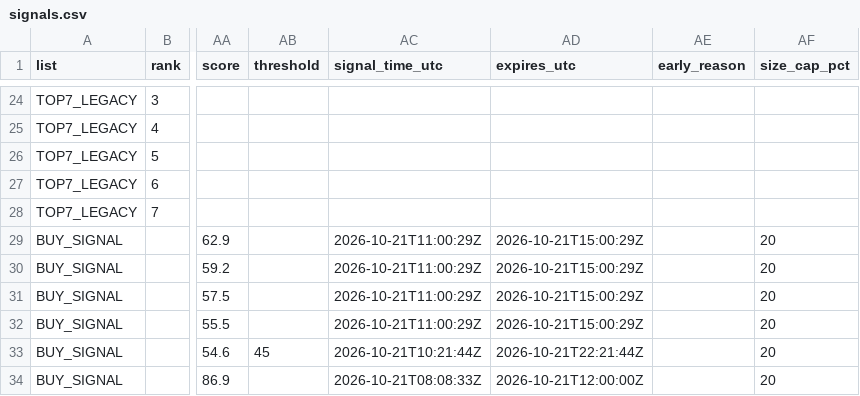
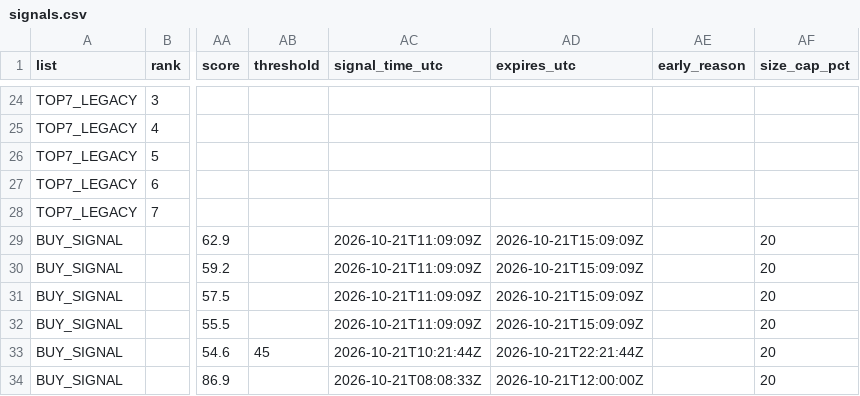
Before and after one commit to fu5202ture-beep/cqs-dashboard, a CSV file: signals.csv, drawn as a sheet; only a part is shown, gaps mark what is left out; the diff names each change by its address in the sheet, - before the commit and + after, or states it on an @@ line.

```diff
--- a/signals.csv
+++ b/signals.csv
-AC29:AC32 (signal_time_utc): 2026-10-21T11:00:29Z
+AC29:AC32 (signal_time_utc): 2026-10-21T11:09:09Z
-AD29:AD32 (expires_utc): 2026-10-21T15:00:29Z
+AD29:AD32 (expires_utc): 2026-10-21T15:09:09Z
```
Also changed, not shown: 2 other files.
